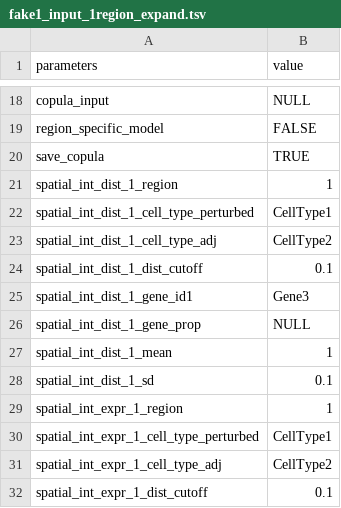
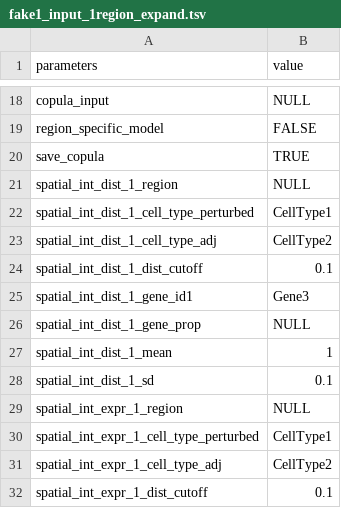
Before and after one commit to songxiaoyu/sCCIgen_data, a TSV file: ParameterFile/fake1_input_1region_expand.tsv, drawn as a sheet; only a part is shown, gaps mark what is left out.

Commit message:
fake copula

```diff
--- a/ParameterFile/fake1_input_1region_expand.tsv
+++ b/ParameterFile/fake1_input_1region_expand.tsv
@@ -20,3 +20,3 @@ region_specific_model	FALSE
 save_copula	TRUE
-spatial_int_dist_1_region	1
+spatial_int_dist_1_region	NULL
 spatial_int_dist_1_cell_type_perturbed	CellType1
@@ -28,3 +28,3 @@ spatial_int_dist_1_mean	1
 spatial_int_dist_1_sd	0.1
-spatial_int_expr_1_region	1
+spatial_int_expr_1_region	NULL
 spatial_int_expr_1_cell_type_perturbed	CellType1
```
Also changed, not shown: ParameterFile/fake1_input_simple.tsv, 5 other files.
